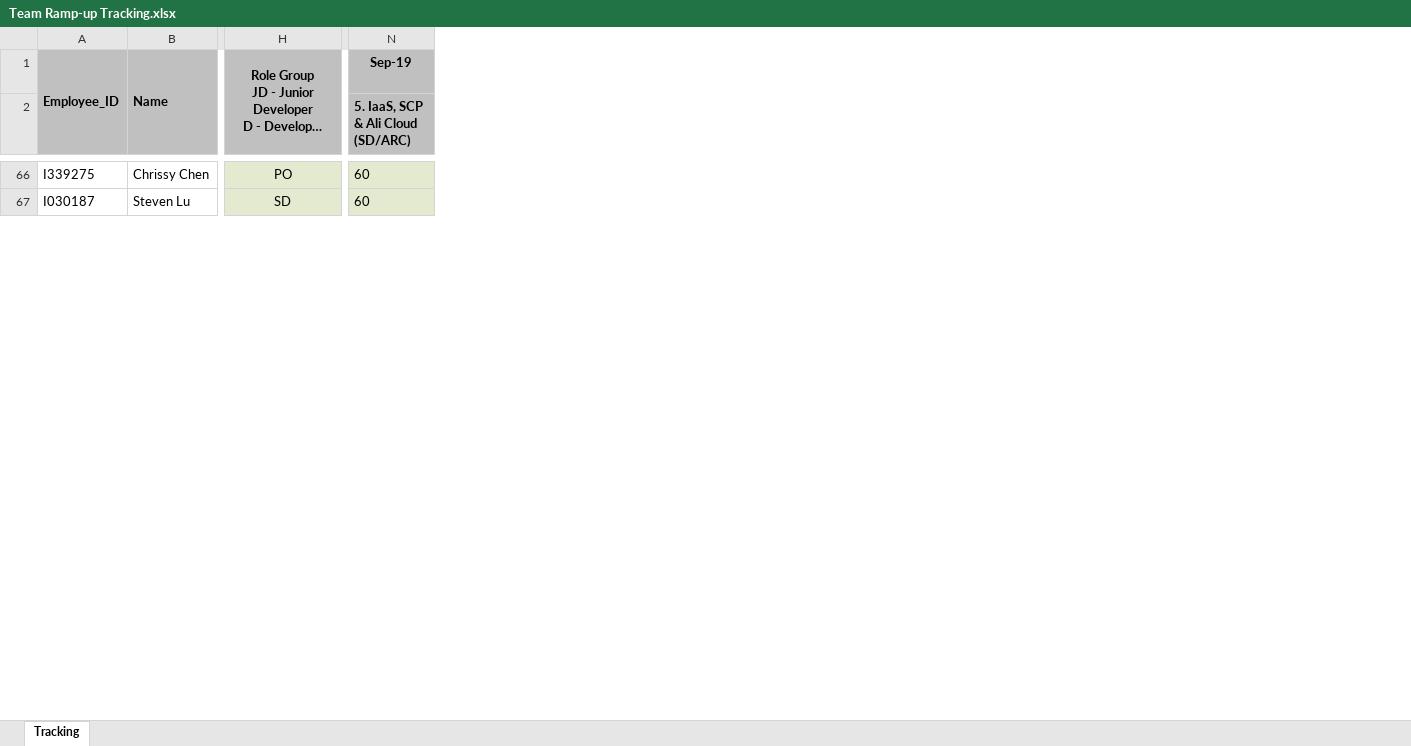
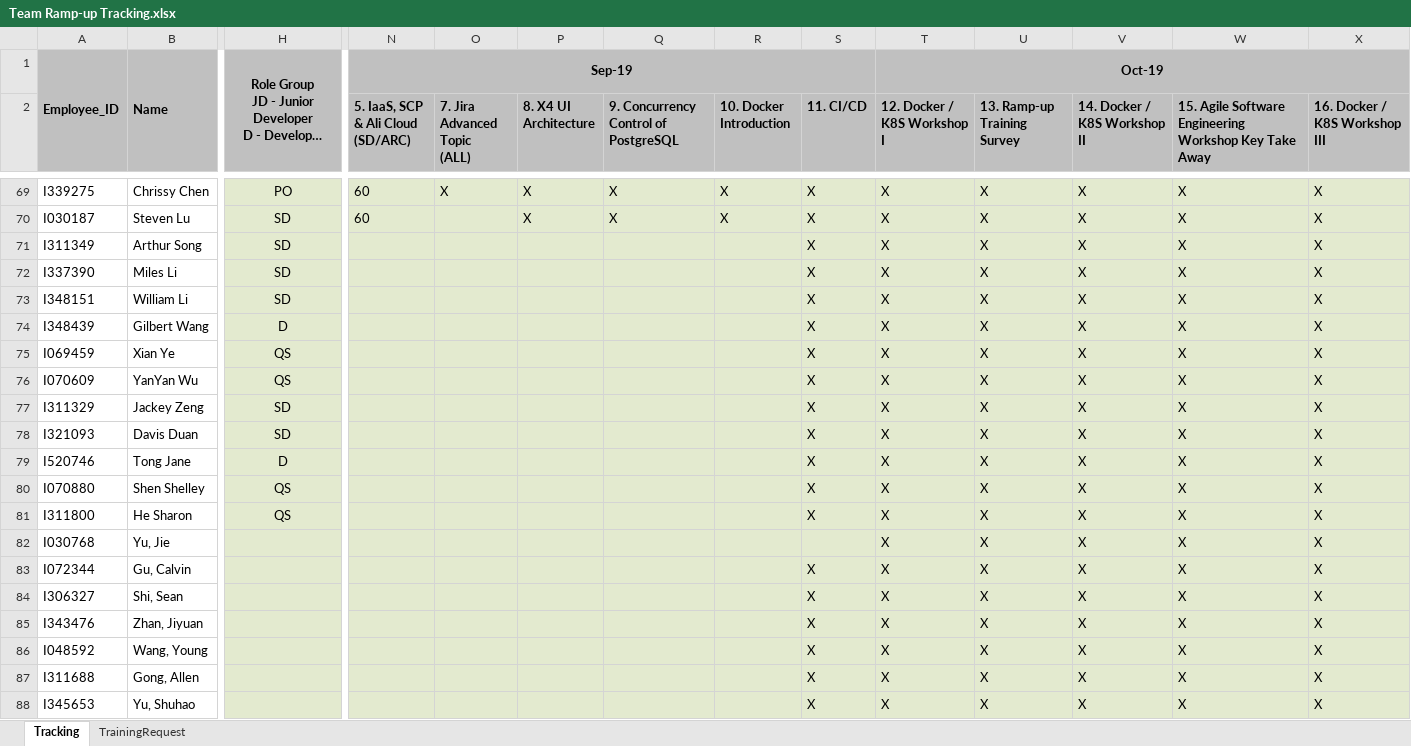
Before and after one commit to luoweihoo/Team-Ramp-up, an Excel workbook: Team Ramp-up Tracking.xlsx, sheet Tracking, drawn as a sheet; only a part is shown, gaps mark what is left out; long unchanged cells end in …; values as stored, in another font and other column widths than the file's, no borders; table styles not drawn; rows hold the shown columns only; the diff covers the shown part only; the diff names each change by its address in the sheet, - before the commit and + after, or states it on an @@ line.

```diff
--- a/Team Ramp-up Tracking.xlsx (sheet Tracking)
+++ b/Team Ramp-up Tracking.xlsx (sheet Tracking)
+sheet tab: TrainingRequest
+column O (7. Jira Advanced Topic (ALL)), row 69: X
+column P (8. X4 UI Architecture), rows 69-70: X | X
+column Q, row 2: 9. Concurrency Control of PostgreSQL; rows 69-70: X | X
+column R (10. Docker Introduction), rows 69-70: X | X
+column S (11. CI/CD), rows 69-70: X | X
+column T (12. Docker / K8S Workshop I), row 1: Oct-19; rows 69-70: X | X
+column U (13. Ramp-up Training Survey), rows 69-70: X | X
+column V (14. Docker / K8S Workshop II), rows 69-70: X | X
+column W, row 2: 15. Agile Software Engineering Workshop Key Take Away; rows 69-70: X | X
+column X (16. Docker / K8S Workshop III), rows 69-70: X | X
+N1:S1 merged
+row 71: I311349 | Arthur Song | SD |  |  |  |  |  | X | X | X | X | X | X
+row 72: I337390 | Miles Li | SD |  |  |  |  |  | X | X | X | X | X | X
+row 73: I348151 | William Li | SD |  |  |  |  |  | X | X | X | X | X | X
+row 74: I348439 | Gilbert Wang | D |  |  |  |  |  | X | X | X | X | X | X
+row 75: I069459 | Xian Ye | QS |  |  |  |  |  | X | X | X | X | X | X
+row 76: I070609 | YanYan Wu | QS |  |  |  |  |  | X | X | X | X | X | X
+row 77: I311329 | Jackey Zeng | SD |  |  |  |  |  | X | X | X | X | X | X
+row 78: I321093 | Davis Duan | SD |  |  |  |  |  | X | X | X | X | X | X
+row 79: I520746 | Tong Jane | D |  |  |  |  |  | X | X | X | X | X | X
+row 80: I070880 | Shen Shelley | QS |  |  |  |  |  | X | X | X | X | X | X
+row 81: I311800 | He Sharon | QS |  |  |  |  |  | X | X | X | X | X | X
+row 82: I030768 | Yu, Jie |  |  |  |  |  |  |  | X | X | X | X | X
+row 83: I072344 | Gu, Calvin |  |  |  |  |  |  | X | X | X | X | X | X
+row 84: I306327 | Shi, Sean |  |  |  |  |  |  | X | X | X | X | X | X
+row 85: I343476 | Zhan, Jiyuan |  |  |  |  |  |  | X | X | X | X | X | X
+row 86: I048592 | Wang, Young |  |  |  |  |  |  | X | X | X | X | X | X
+row 87: I311688 | Gong, Allen |  |  |  |  |  |  | X | X | X | X | X | X
+row 88: I345653 | Yu, Shuhao |  |  |  |  |  |  | X | X | X | X | X | X
```
Also changed, not shown: 19 added rows, 2 removed rows and 2 edited cells elsewhere in this sheet, 2 other files.
